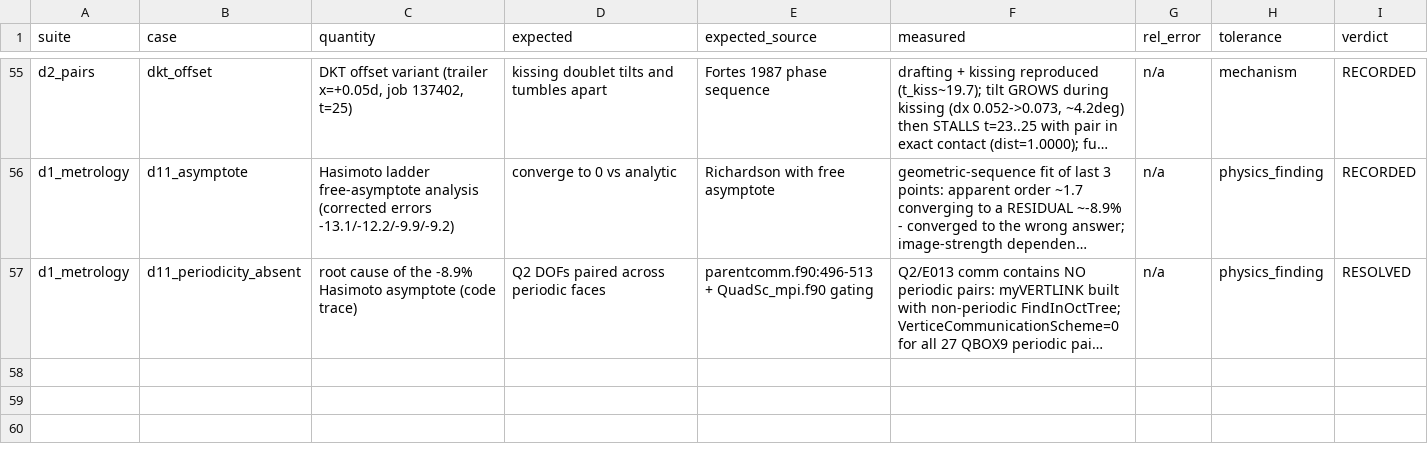
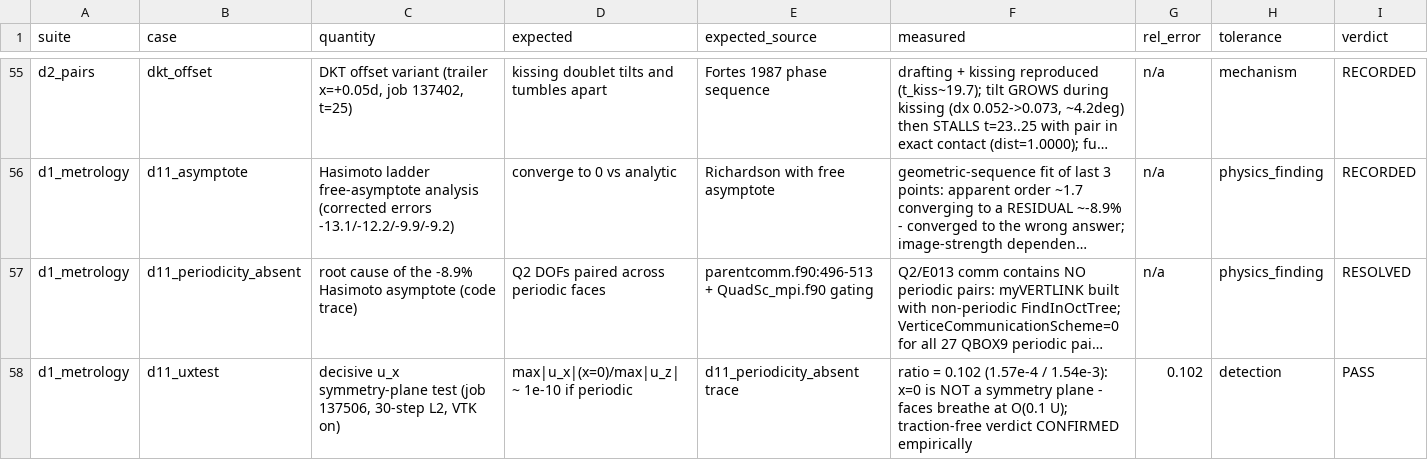
Before and after one commit to rmuenste/FeatFloWer, a CSV file: docs/md_docs/dns_validation_datasheet.csv, drawn as a sheet; only a part is shown, gaps mark what is left out; long unchanged cells end in …; the diff names each change by its address in the sheet, - before the commit and + after, or states it on an @@ line.

```diff
--- a/docs/md_docs/dns_validation_datasheet.csv
+++ b/docs/md_docs/dns_validation_datasheet.csv
+row 58: d1_metrology | d11_uxtest | decisive u_x symmetry-plane test (job 137506, 30-step L2, VTK on) | max|u_x|(x=0)/max|u_z| ~ 1e-10 if periodic | d11_periodicity_absent trace | ratio = 0.102 (1.57e-4 / 1.54e-3): x=0 is NOT a symmetry plane - faces breathe at O(0.1 U); traction-free verdict CONFIRMED empirically | 0.102 | detection | PASS
```
Also changed, not shown: 1 other file.
